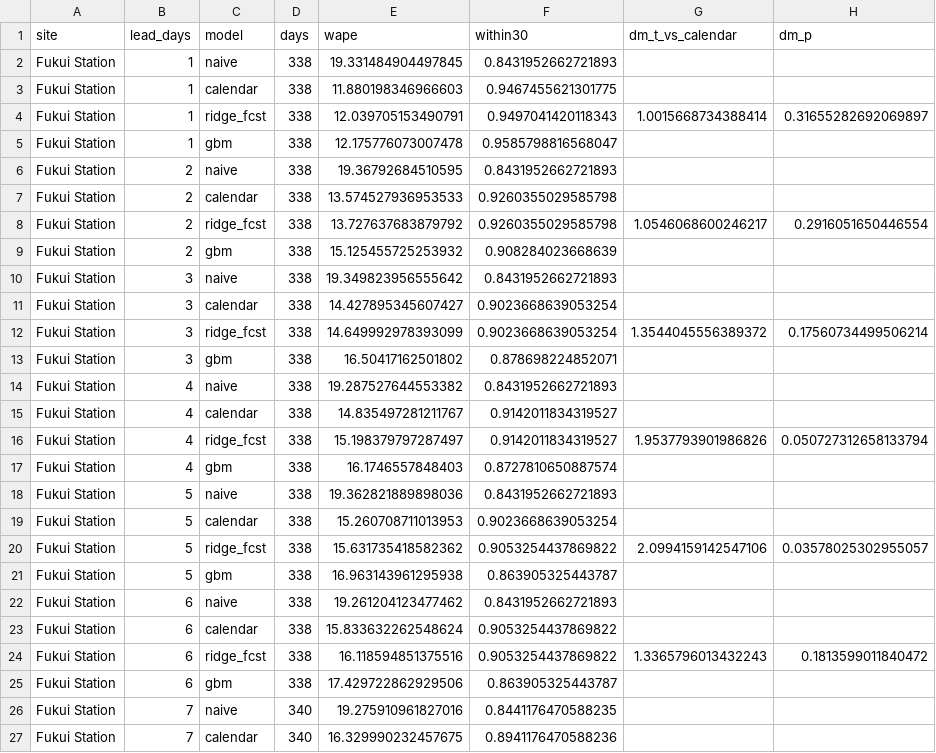
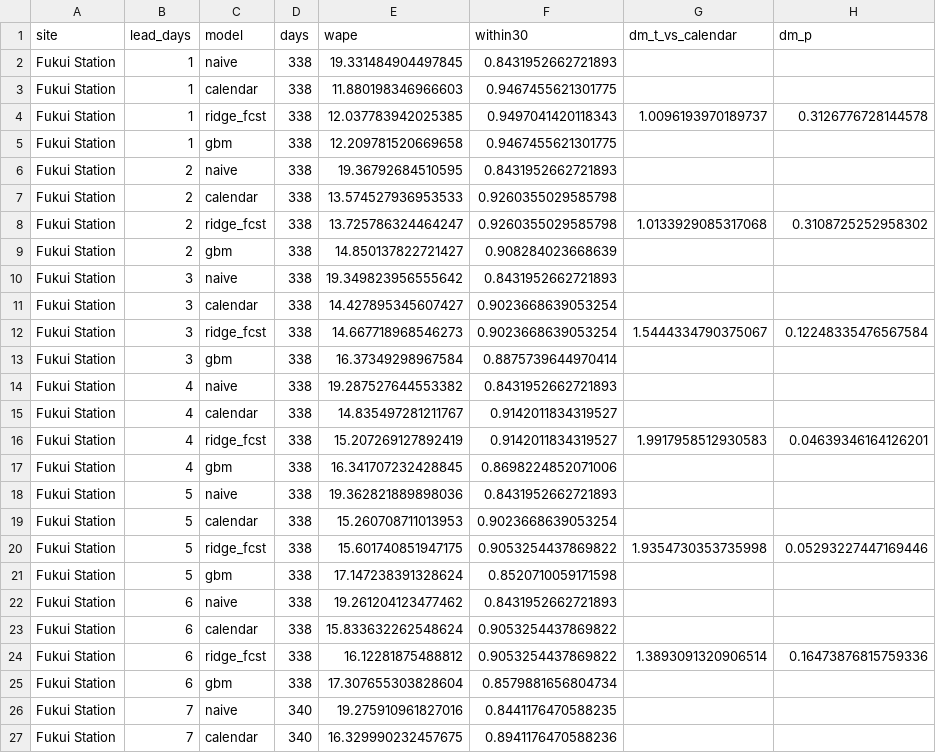
Before and after one commit to amilkh/icaisc-camera-scans, a CSV file: out/20261012_lead_time.csv, drawn as a sheet; only a part is shown; the diff covers the shown part only.

```diff
--- a/out/20261012_lead_time.csv
+++ b/out/20261012_lead_time.csv
@@ -3,24 +3,24 @@ Fukui Station,1,naive,338,19.331484904497845,0.8431952662721893,,
 Fukui Station,1,calendar,338,11.880198346966603,0.9467455621301775,,
-Fukui Station,1,ridge_fcst,338,12.039705153490791,0.9497041420118343,1.0015668734388414,0.31655282692069897
-Fukui Station,1,gbm,338,12.175776073007478,0.9585798816568047,,
+Fukui Station,1,ridge_fcst,338,12.037783942025385,0.9497041420118343,1.0096193970189737,0.3126776728144578
+Fukui Station,1,gbm,338,12.209781520669658,0.9467455621301775,,
 Fukui Station,2,naive,338,19.36792684510595,0.8431952662721893,,
 Fukui Station,2,calendar,338,13.574527936953533,0.9260355029585798,,
-Fukui Station,2,ridge_fcst,338,13.727637683879792,0.9260355029585798,1.0546068600246217,0.2916051650446554
-Fukui Station,2,gbm,338,15.125455725253932,0.908284023668639,,
+Fukui Station,2,ridge_fcst,338,13.725786324464247,0.9260355029585798,1.0133929085317068,0.3108725252958302
+Fukui Station,2,gbm,338,14.850137822721427,0.908284023668639,,
 Fukui Station,3,naive,338,19.349823956555642,0.8431952662721893,,
 Fukui Station,3,calendar,338,14.427895345607427,0.9023668639053254,,
-Fukui Station,3,ridge_fcst,338,14.649992978393099,0.9023668639053254,1.3544045556389372,0.17560734499506214
-Fukui Station,3,gbm,338,16.50417162501802,0.878698224852071,,
+Fukui Station,3,ridge_fcst,338,14.667718968546273,0.9023668639053254,1.5444334790375067,0.12248335476567584
+Fukui Station,3,gbm,338,16.37349298967584,0.8875739644970414,,
 Fukui Station,4,naive,338,19.287527644553382,0.8431952662721893,,
 Fukui Station,4,calendar,338,14.835497281211767,0.9142011834319527,,
-Fukui Station,4,ridge_fcst,338,15.198379797287497,0.9142011834319527,1.9537793901986826,0.050727312658133794
-Fukui Station,4,gbm,338,16.1746557848403,0.8727810650887574,,
+Fukui Station,4,ridge_fcst,338,15.207269127892419,0.9142011834319527,1.9917958512930583,0.04639346164126201
+Fukui Station,4,gbm,338,16.341707232428845,0.8698224852071006,,
 Fukui Station,5,naive,338,19.362821889898036,0.8431952662721893,,
 Fukui Station,5,calendar,338,15.260708711013953,0.9023668639053254,,
-Fukui Station,5,ridge_fcst,338,15.631735418582362,0.9053254437869822,2.0994159142547106,0.03578025302955057
-Fukui Station,5,gbm,338,16.963143961295938,0.863905325443787,,
+Fukui Station,5,ridge_fcst,338,15.601740851947175,0.9053254437869822,1.9354730353735998,0.05293227447169446
+Fukui Station,5,gbm,338,17.147238391328624,0.8520710059171598,,
 Fukui Station,6,naive,338,19.261204123477462,0.8431952662721893,,
 Fukui Station,6,calendar,338,15.833632262548624,0.9053254437869822,,
-Fukui Station,6,ridge_fcst,338,16.118594851375516,0.9053254437869822,1.3365796013432243,0.1813599011840472
-Fukui Station,6,gbm,338,17.429722862929506,0.863905325443787,,
+Fukui Station,6,ridge_fcst,338,16.12281875488812,0.9053254437869822,1.3893091320906514,0.16473876815759336
+Fukui Station,6,gbm,338,17.307655303828604,0.8579881656804734,,
 Fukui Station,7,naive,340,19.275910961827016,0.8441176470588235,,
```
Also changed, not shown: 87 edited cells elsewhere in this file, out/20261013_busy_definitions.csv, 9 other files.
